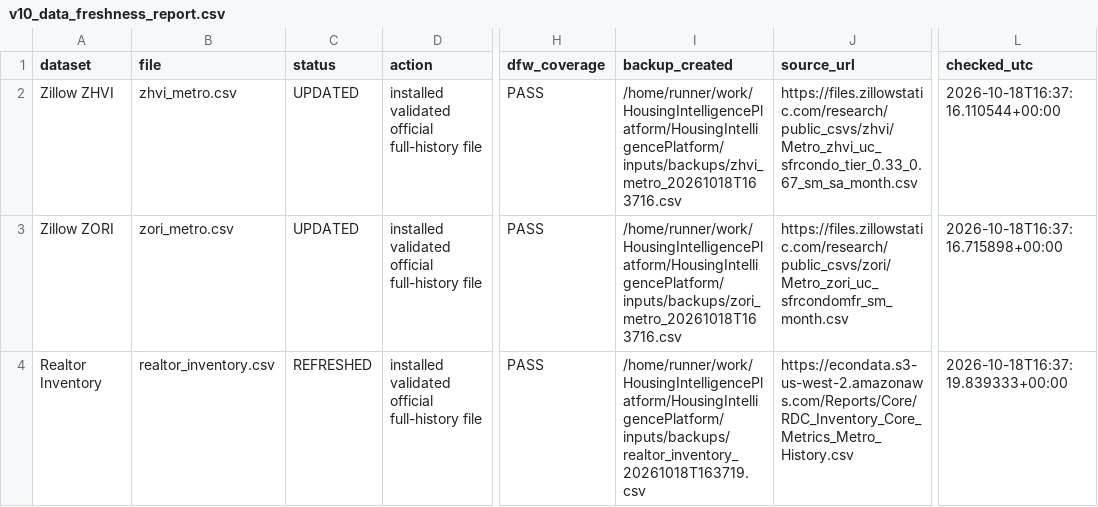
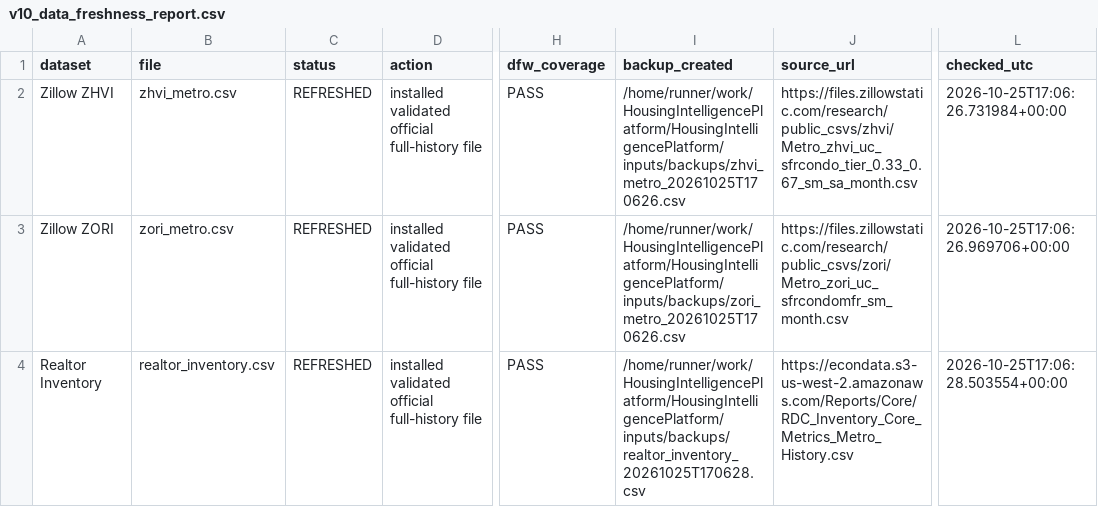
Before and after one commit to dlockar1mtg/HousingIntelligencePlatform, a CSV file: state/v10_data_freshness_report.csv, drawn as a sheet; only a part is shown, gaps mark what is left out; the diff names each change by its address in the sheet, - before the commit and + after, or states it on an @@ line.

```diff
--- a/state/v10_data_freshness_report.csv
+++ b/state/v10_data_freshness_report.csv
-C2:C3 (status): UPDATED
+C2:C3 (status): REFRESHED
-I2 (backup_created): /home/runner/work/HousingIntelligencePlatform/HousingIntelligencePlatform/inputs/backups/zhvi_metro_20261018T163716.csv
+I2 (backup_created): /home/runner/work/HousingIntelligencePlatform/HousingIntelligencePlatform/inputs/backups/zhvi_metro_20261025T170626.csv
-L2 (checked_utc): 2026-10-18T16:37:16.110544+00:00
+L2 (checked_utc): 2026-10-25T17:06:26.731984+00:00
-I3 (backup_created): /home/runner/work/HousingIntelligencePlatform/HousingIntelligencePlatform/inputs/backups/zori_metro_20261018T163716.csv
+I3 (backup_created): /home/runner/work/HousingIntelligencePlatform/HousingIntelligencePlatform/inputs/backups/zori_metro_20261025T170626.csv
-L3 (checked_utc): 2026-10-18T16:37:16.715898+00:00
+L3 (checked_utc): 2026-10-25T17:06:26.969706+00:00
-I4 (backup_created): /home/runner/work/HousingIntelligencePlatform/HousingIntelligencePlatform/inputs/backups/realtor_inventory_20261018T163719.csv
+I4 (backup_created): /home/runner/work/HousingIntelligencePlatform/HousingIntelligencePlatform/inputs/backups/realtor_inventory_20261025T170628.csv
-L4 (checked_utc): 2026-10-18T16:37:19.839333+00:00
+L4 (checked_utc): 2026-10-25T17:06:28.503554+00:00
```
Also changed, not shown: state/v9_monitoring_current_snapshot.csv, state/v9_monitoring_history.csv, 1 other file.
